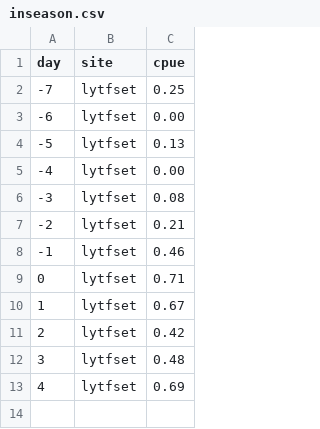
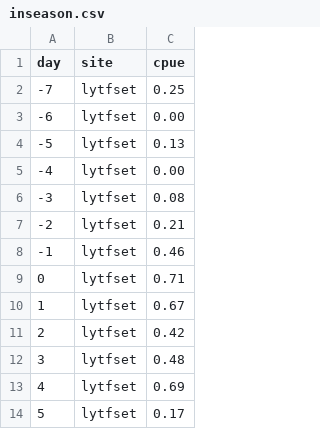
Before and after one commit to amoeba/2016-yukon-forecasting, a CSV file: data/inseason.csv, drawn as a sheet.

Commit message:
Update the inseason data+ charts

```diff
--- a/data/inseason.csv
+++ b/data/inseason.csv
@@ -13 +13,2 @@ day,site,cpue
 4,lytfset,0.69
+5,lytfset,0.17
```
Also changed, not shown: 2 other files.
